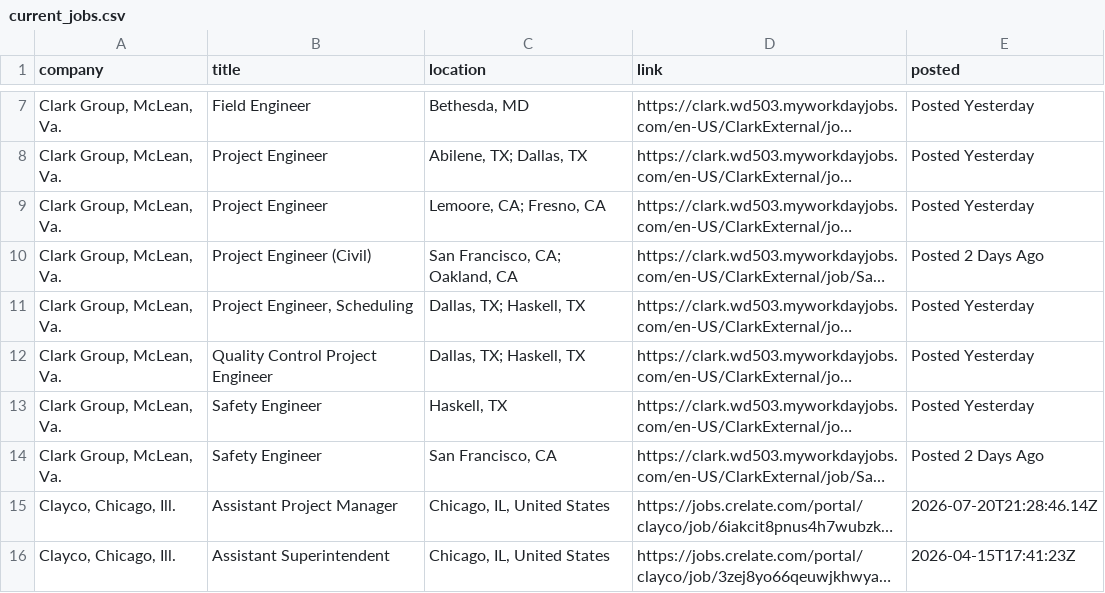
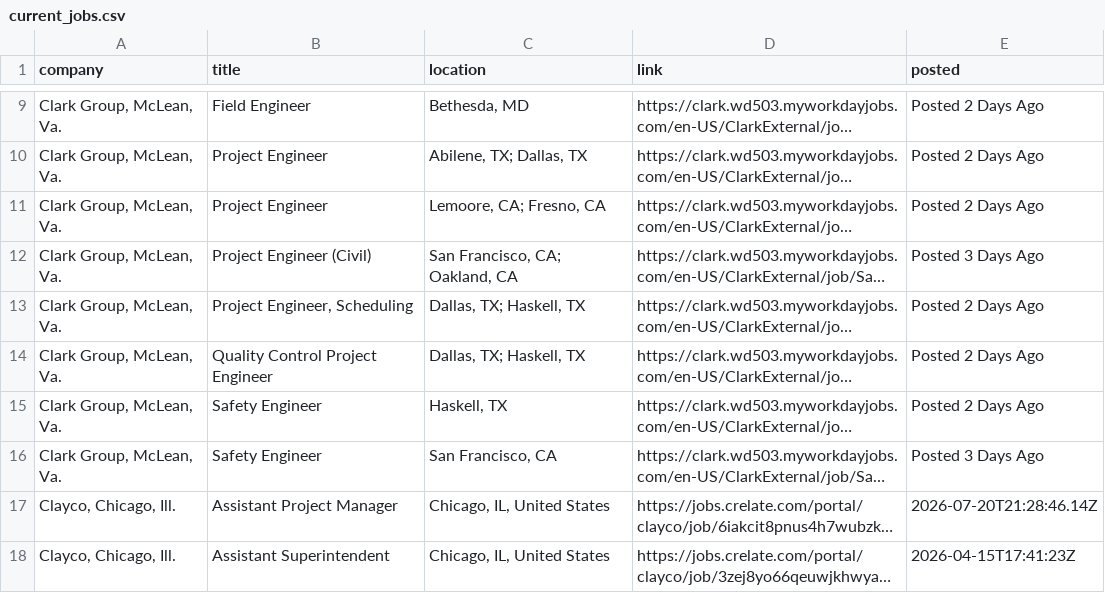
Before and after one commit to harsha271199/jp, a CSV file: current_jobs.csv, drawn as a sheet; only a part is shown, gaps mark what is left out; long unchanged cells end in …; addresses are those after the commit; the diff covers the shown part only; the diff names each change by its address in the sheet, - before the commit and + after, or states it on an @@ line.

```diff
--- a/current_jobs.csv
+++ b/current_jobs.csv
-E9:E11 (posted): Posted Yesterday
+E9:E11 (posted): Posted 2 Days Ago
-E12 (posted): Posted 2 Days Ago
+E12 (posted): Posted 3 Days Ago
-E13:E15 (posted): Posted Yesterday
+E13:E15 (posted): Posted 2 Days Ago
-E16 (posted): Posted 2 Days Ago
+E16 (posted): Posted 3 Days Ago
```
Also changed, not shown: 8 added rows, 4 removed rows and 40 edited cells elsewhere in this file, source_health.csv.
